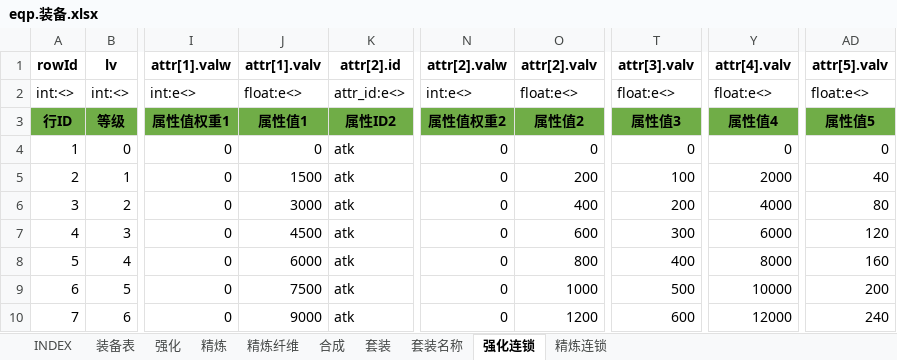
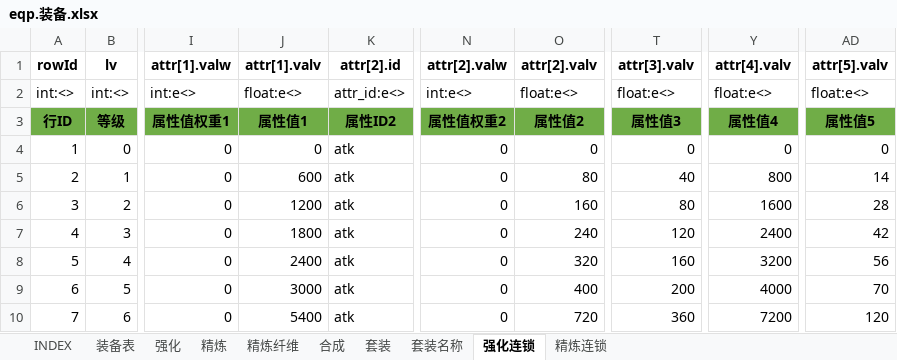
Before and after one commit to hataksumo/UIDesigner, an Excel workbook: Excel/eqp.装备.xlsx, sheet 强化连锁, drawn as a sheet; only a part is shown, gaps mark what is left out; values as stored, in another font and other column widths than the file's, no borders; the diff covers the shown part only; the diff names each change by its address in the sheet, - before the commit and + after, or states it on an @@ line.

```diff
--- a/Excel/eqp.装备.xlsx (sheet 强化连锁)
+++ b/Excel/eqp.装备.xlsx (sheet 强化连锁)
-J5 (attr[1].valv): 1500
+J5 (attr[1].valv): 600
-O5 (attr[2].valv): 200
+O5 (attr[2].valv): 80
-T5 (attr[3].valv): 100
+T5 (attr[3].valv): 40
-Y5 (attr[4].valv): 2000
+Y5 (attr[4].valv): 800
-AD5 (attr[5].valv): 40
+AD5 (attr[5].valv): 14
-J6 (attr[1].valv): 3000
+J6 (attr[1].valv): 1200
-O6 (attr[2].valv): 400
+O6 (attr[2].valv): 160
-T6 (attr[3].valv): 200
+T6 (attr[3].valv): 80
-Y6 (attr[4].valv): 4000
+Y6 (attr[4].valv): 1600
-AD6 (attr[5].valv): 80
+AD6 (attr[5].valv): 28
-J7 (attr[1].valv): 4500
+J7 (attr[1].valv): 1800
-O7 (attr[2].valv): 600
+O7 (attr[2].valv): 240
-T7 (attr[3].valv): 300
+T7 (attr[3].valv): 120
-Y7 (attr[4].valv): 6000
+Y7 (attr[4].valv): 2400
-AD7 (attr[5].valv): 120
+AD7 (attr[5].valv): 42
-J8 (attr[1].valv): 6000
+J8 (attr[1].valv): 2400
-O8 (attr[2].valv): 800
+O8 (attr[2].valv): 320
-T8 (attr[3].valv): 400
+T8 (attr[3].valv): 160
-Y8 (attr[4].valv): 8000
+Y8 (attr[4].valv): 3200
-AD8 (attr[5].valv): 160
+AD8 (attr[5].valv): 56
-J9 (attr[1].valv): 7500
+J9 (attr[1].valv): 3000
-O9 (attr[2].valv): 1000
+O9 (attr[2].valv): 400
-T9 (attr[3].valv): 500
+T9 (attr[3].valv): 200
-Y9 (attr[4].valv): 10000
+Y9 (attr[4].valv): 4000
-AD9 (attr[5].valv): 200
+AD9 (attr[5].valv): 70
-J10 (attr[1].valv): 9000
+J10 (attr[1].valv): 5400
-O10 (attr[2].valv): 1200
+O10 (attr[2].valv): 720
-T10 (attr[3].valv): 600
+T10 (attr[3].valv): 360
-Y10 (attr[4].valv): 12000
+Y10 (attr[4].valv): 7200
-AD10 (attr[5].valv): 240
+AD10 (attr[5].valv): 120
```
Also changed, not shown: 20 added rows and 370 edited cells elsewhere in this sheet, sheet 装备表, sheet 精炼连锁, formulas that keep their value.
